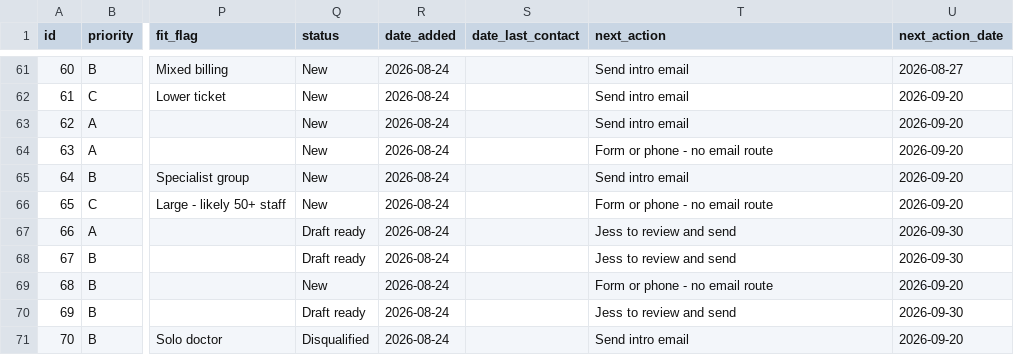
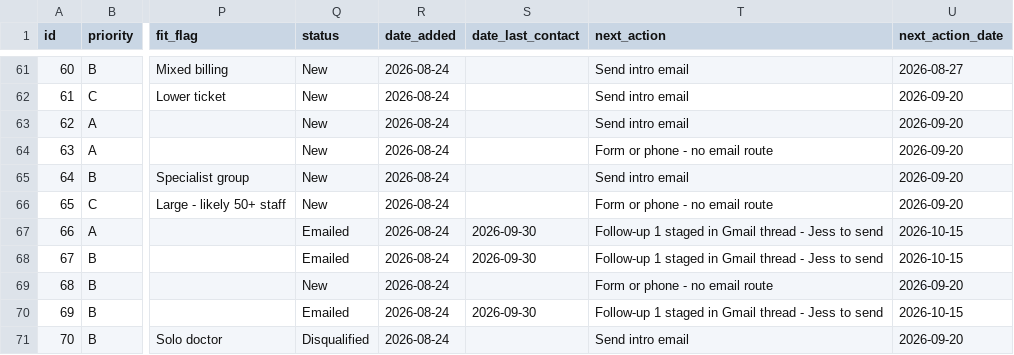
Before and after one commit to wilba-audit/wilba-audit, a CSV file: outputs/pipeline/clinic-pipeline.csv, drawn as a sheet; only a part is shown, gaps mark what is left out; the diff covers the shown part only; the diff names each change by its address in the sheet, - before the commit and + after, or states it on an @@ line.

```diff
--- a/outputs/pipeline/clinic-pipeline.csv
+++ b/outputs/pipeline/clinic-pipeline.csv
-Q67:Q68 (status): Draft ready
+Q67:Q68 (status): Emailed
-S67:S68 (date_last_contact): (empty)
+S67:S68 (date_last_contact): 2026-09-30
-T67:T68 (next_action): Jess to review and send
+T67:T68 (next_action): Follow-up 1 staged in Gmail thread - Jess to send
-U67:U68 (next_action_date): 2026-09-30
+U67:U68 (next_action_date): 2026-10-15
-Q70 (status): Draft ready
+Q70 (status): Emailed
-S70 (date_last_contact): (empty)
+S70 (date_last_contact): 2026-09-30
-T70 (next_action): Jess to review and send
+T70 (next_action): Follow-up 1 staged in Gmail thread - Jess to send
-U70 (next_action_date): 2026-09-30
+U70 (next_action_date): 2026-10-15
```
Also changed, not shown: 34 edited cells elsewhere in this file, 2 other files.
